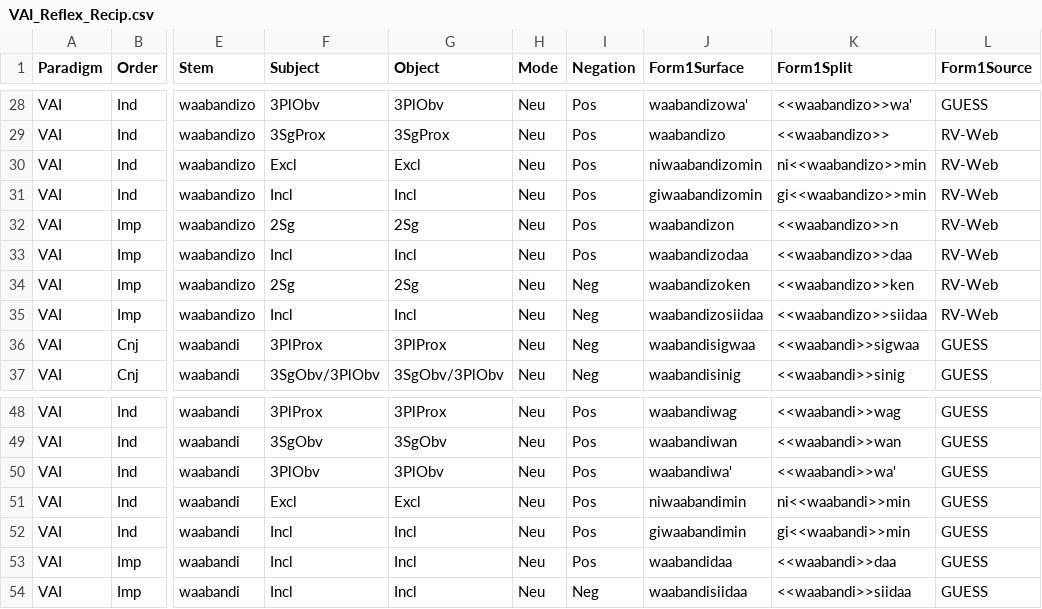
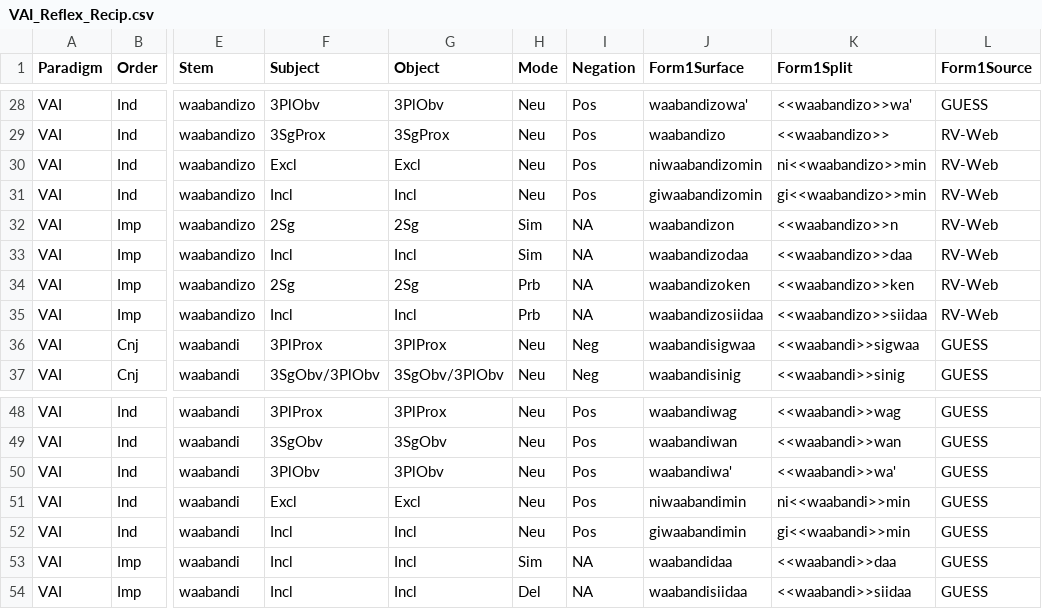
Before and after one commit to ELF-Lab/OjibweMorph, a CSV file: Spreadsheets/VAI_Reflex_Recip.csv, drawn as a sheet; only a part is shown, gaps mark what is left out; the diff names each change by its address in the sheet, - before the commit and + after, or states it on an @@ line.

```diff
--- a/Spreadsheets/VAI_Reflex_Recip.csv
+++ b/Spreadsheets/VAI_Reflex_Recip.csv
-H32:H33 (Mode): Neu
+H32:H33 (Mode): Sim
-I32:I33 (Negation): Pos
+I32:I33 (Negation): NA
-H34:H35 (Mode): Neu
+H34:H35 (Mode): Prb
-I34:I35 (Negation): Neg
+I34:I35 (Negation): NA
-H53 (Mode): Neu
+H53 (Mode): Sim
-I53 (Negation): Pos
+I53 (Negation): NA
-H54 (Mode): Neu
+H54 (Mode): Del
-I54 (Negation): Neg
+I54 (Negation): NA
```
Also changed, not shown: Spreadsheets/VAI_IMP.csv.
